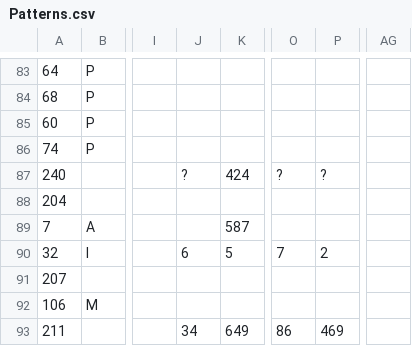
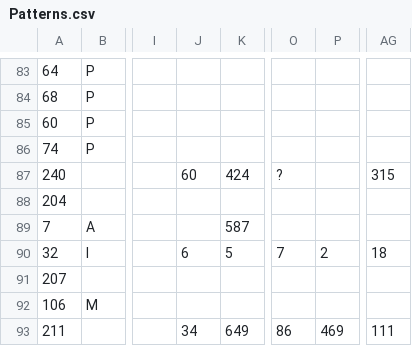
Before and after one commit to slebok/slebok.github.io, a CSV file: dyol/Patterns.csv, drawn as a sheet; only a part is shown, gaps mark what is left out; the diff covers the shown part only; the diff names each change by its address in the sheet, - before the commit and + after, or states it on an @@ line.

```diff
--- a/dyol/Patterns.csv
+++ b/dyol/Patterns.csv
-J87: ?
+J87: 60
-P87: ?
+P87: (empty)
-AG87: (empty)
+AG87: 315
-AG90: (empty)
+AG90: 18
-AG93: (empty)
+AG93: 111
```
Also changed, not shown: 75 edited cells elsewhere in this file, 4 other files.
